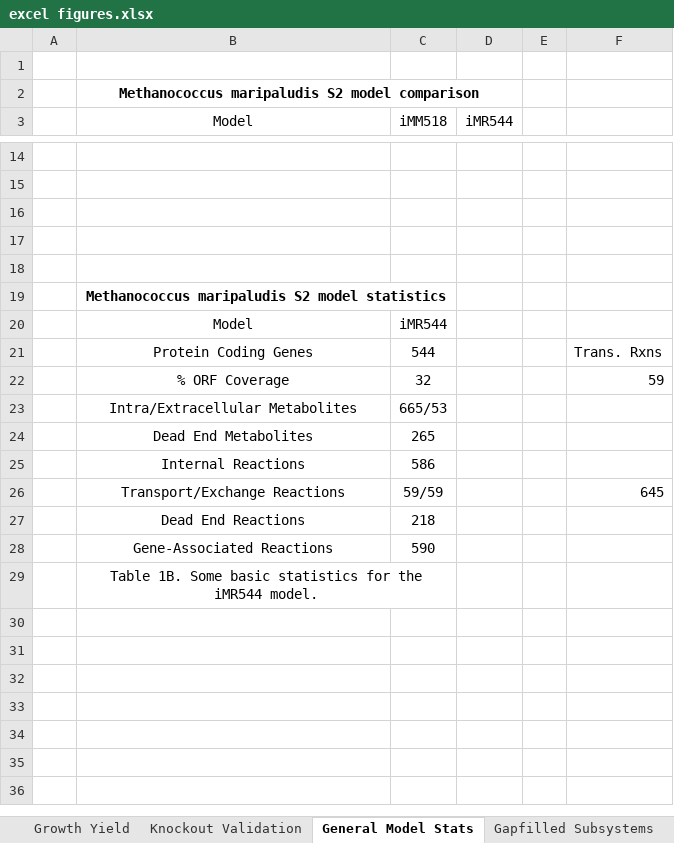
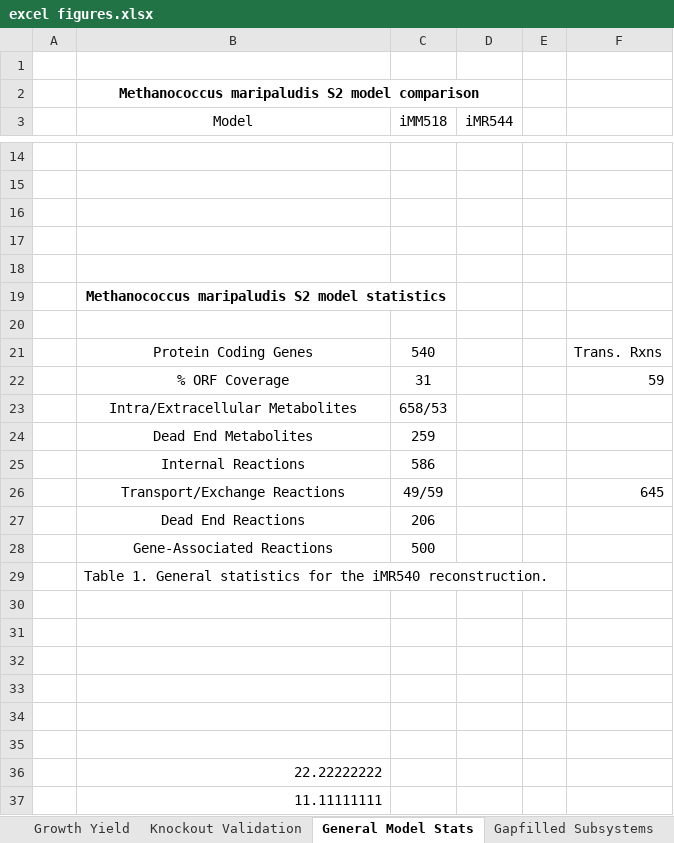
Before and after one commit to marichards/methanococcus, an Excel workbook: Paper/excel figures.xlsx, sheet General Model Stats, drawn as a sheet; only a part is shown, gaps mark what is left out; values as stored, in another font and other column widths than the file's, no borders; removed rows and columns are numbered as before the commit, all else as after; the diff names each change by its address in the sheet, - before the commit and + after, or states it on an @@ line.

```diff
--- a/Paper/excel figures.xlsx (sheet General Model Stats)
+++ b/Paper/excel figures.xlsx (sheet General Model Stats)
-row 20:  | Model | iMR544
+row 20: (empty)
-C21 (iMM518): 544
+C21 (iMM518): 540
-C22 (iMM518): 32
+C22 (iMM518): 31
-C23 (iMM518): 665/53
+C23 (iMM518): 658/53
-C24 (iMM518): 265
+C24 (iMM518): 259
-C26 (iMM518): 59/59
+C26 (iMM518): 49/59
+row 27:  | Dead End Reactions | 206
+row 28:  | Gene-Associated Reactions | 500
+row 29:  | Table 1. General statistics for the iMR540 reconstruction.
-row 30:  | Dead End Reactions | 218
+row 30: (empty)
-row 31:  | Gene-Associated Reactions | 590
+row 31: (empty)
+row 32: (empty)
+row 33: (empty)
+row 34: (empty)
+row 35: (empty)
-B36 (Model): Table 1B. Some basic statistics for the iMR544 model.
+B36 (Model): 22.22222222
-B36 alignment: center
+B36 alignment: right
-B29:C29 merged
+row 37:  | 11.11111111
```
Also changed, not shown: sheet Generalized Subsystems, sheet Gapfilled Subsystems, sheet Growth Yield, other sheet tabs, formulas that keep their value, charts or pictures, Experimental Results/cell dry weight measurements.xlsx, Experimental Results/dilution rate measurements w compilation.xlsx, 16 other files.
